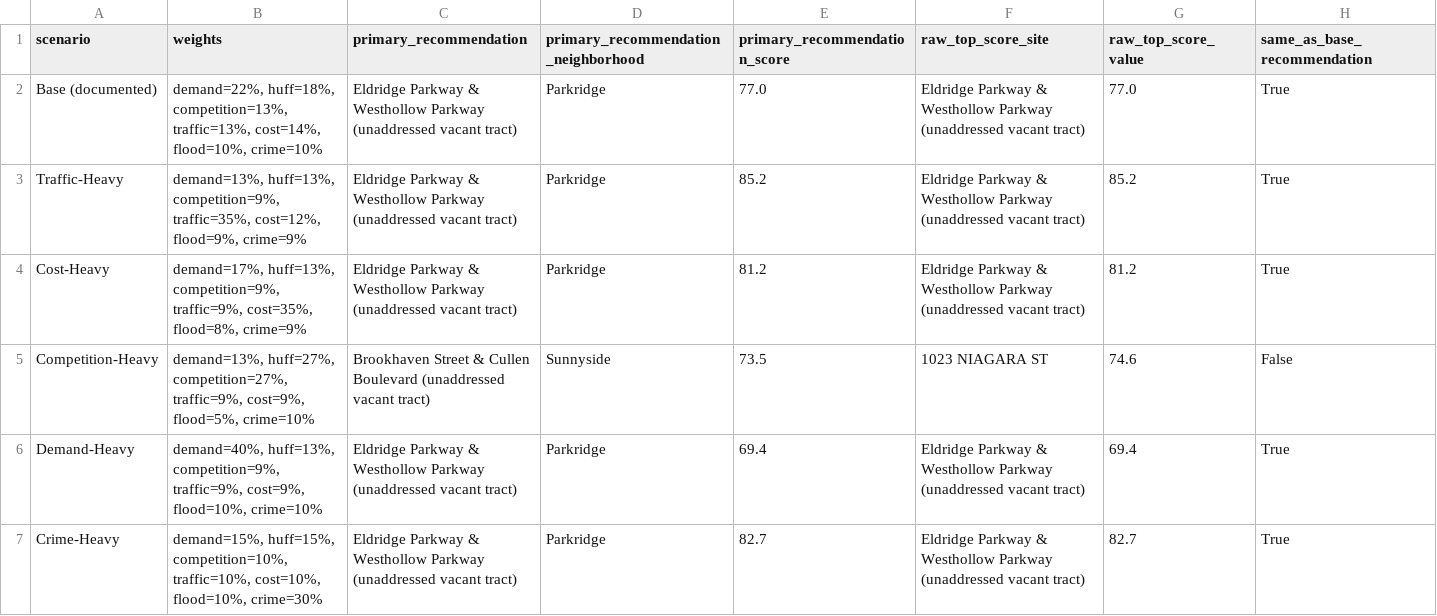
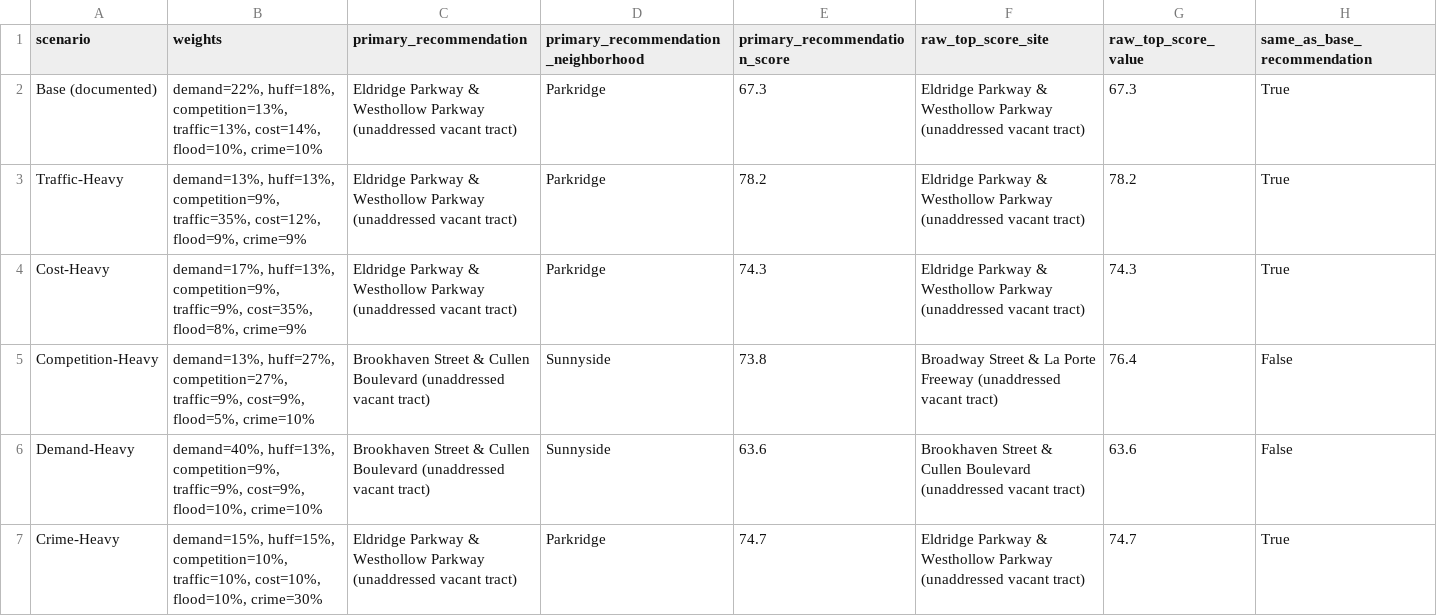
Before and after one commit to matthew-lottly/site-selection, a CSV file: data/processed/sensitivity_analysis.csv, drawn as a sheet.

```diff
--- a/data/processed/sensitivity_analysis.csv
+++ b/data/processed/sensitivity_analysis.csv
@@ -1,7 +1,7 @@
 scenario,weights,primary_recommendation,primary_recommendation_neighborhood,primary_recommendation_score,raw_top_score_site,raw_top_score_value,same_as_base_recommendation
-Base (documented),"demand=22%, huff=18%, competition=13%, traffic=13%, cost=14%, flood=10%, crime=10%",Eldridge Parkway & Westhollow Parkway (unaddressed vacant tract),Parkridge,77.0,Eldridge Parkway & Westhollow Parkway (unaddressed vacant tract),77.0,True
-Traffic-Heavy,"demand=13%, huff=13%, competition=9%, traffic=35%, cost=12%, flood=9%, crime=9%",Eldridge Parkway & Westhollow Parkway (unaddressed vacant tract),Parkridge,85.2,Eldridge Parkway & Westhollow Parkway (unaddressed vacant tract),85.2,True
-Cost-Heavy,"demand=17%, huff=13%, competition=9%, traffic=9%, cost=35%, flood=8%, crime=9%",Eldridge Parkway & Westhollow Parkway (unaddressed vacant tract),Parkridge,81.2,Eldridge Parkway & Westhollow Parkway (unaddressed vacant tract),81.2,True
-Competition-Heavy,"demand=13%, huff=27%, competition=27%, traffic=9%, cost=9%, flood=5%, crime=10%",Brookhaven Street & Cullen Boulevard (unaddressed vacant tract),Sunnyside,73.5,1023 NIAGARA ST,74.6,False
-Demand-Heavy,"demand=40%, huff=13%, competition=9%, traffic=9%, cost=9%, flood=10%, crime=10%",Eldridge Parkway & Westhollow Parkway (unaddressed vacant tract),Parkridge,69.4,Eldridge Parkway & Westhollow Parkway (unaddressed vacant tract),69.4,True
-Crime-Heavy,"demand=15%, huff=15%, competition=10%, traffic=10%, cost=10%, flood=10%, crime=30%",Eldridge Parkway & Westhollow Parkway (unaddressed vacant tract),Parkridge,82.7,Eldridge Parkway & Westhollow Parkway (unaddressed vacant tract),82.7,True
+Base (documented),"demand=22%, huff=18%, competition=13%, traffic=13%, cost=14%, flood=10%, crime=10%",Eldridge Parkway & Westhollow Parkway (unaddressed vacant tract),Parkridge,67.3,Eldridge Parkway & Westhollow Parkway (unaddressed vacant tract),67.3,True
+Traffic-Heavy,"demand=13%, huff=13%, competition=9%, traffic=35%, cost=12%, flood=9%, crime=9%",Eldridge Parkway & Westhollow Parkway (unaddressed vacant tract),Parkridge,78.2,Eldridge Parkway & Westhollow Parkway (unaddressed vacant tract),78.2,True
+Cost-Heavy,"demand=17%, huff=13%, competition=9%, traffic=9%, cost=35%, flood=8%, crime=9%",Eldridge Parkway & Westhollow Parkway (unaddressed vacant tract),Parkridge,74.3,Eldridge Parkway & Westhollow Parkway (unaddressed vacant tract),74.3,True
+Competition-Heavy,"demand=13%, huff=27%, competition=27%, traffic=9%, cost=9%, flood=5%, crime=10%",Brookhaven Street & Cullen Boulevard (unaddressed vacant tract),Sunnyside,73.8,Broadway Street & La Porte Freeway (unaddressed vacant tract),76.4,False
+Demand-Heavy,"demand=40%, huff=13%, competition=9%, traffic=9%, cost=9%, flood=10%, crime=10%",Brookhaven Street & Cullen Boulevard (unaddressed vacant tract),Sunnyside,63.6,Brookhaven Street & Cullen Boulevard (unaddressed vacant tract),63.6,False
+Crime-Heavy,"demand=15%, huff=15%, competition=10%, traffic=10%, cost=10%, flood=10%, crime=30%",Eldridge Parkway & Westhollow Parkway (unaddressed vacant tract),Parkridge,74.7,Eldridge Parkway & Westhollow Parkway (unaddressed vacant tract),74.7,True
```
Also changed, not shown: data/processed/competitors.csv, data/processed/scorecard.csv, 19 other files.
